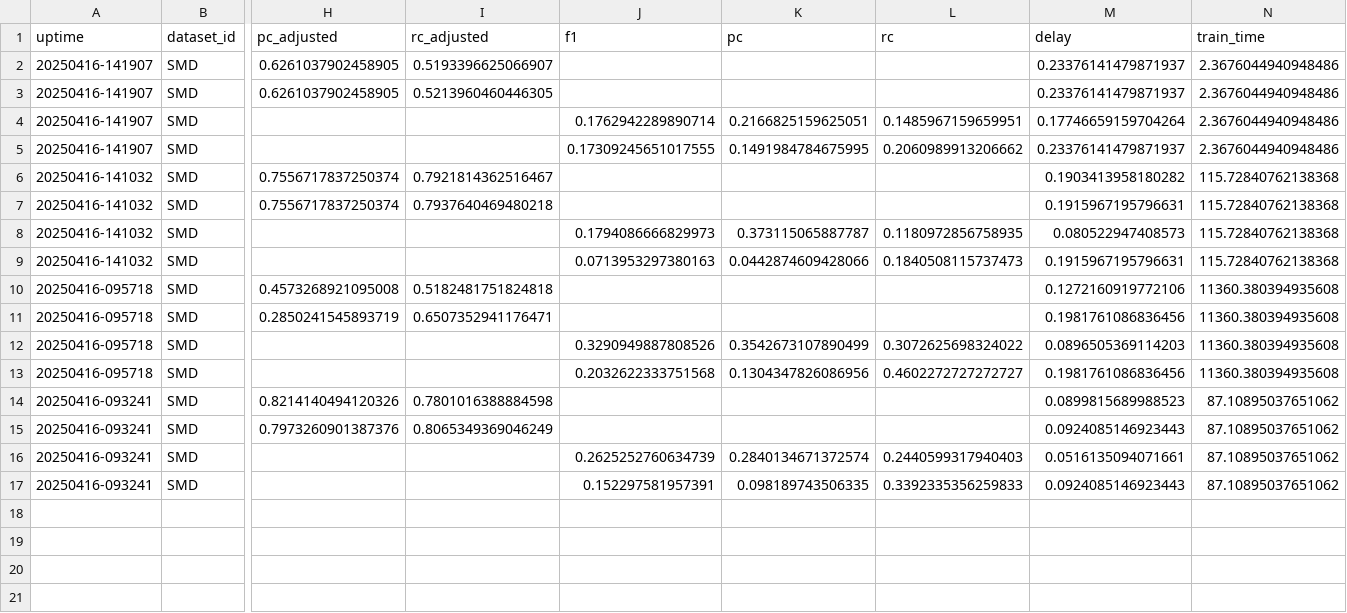
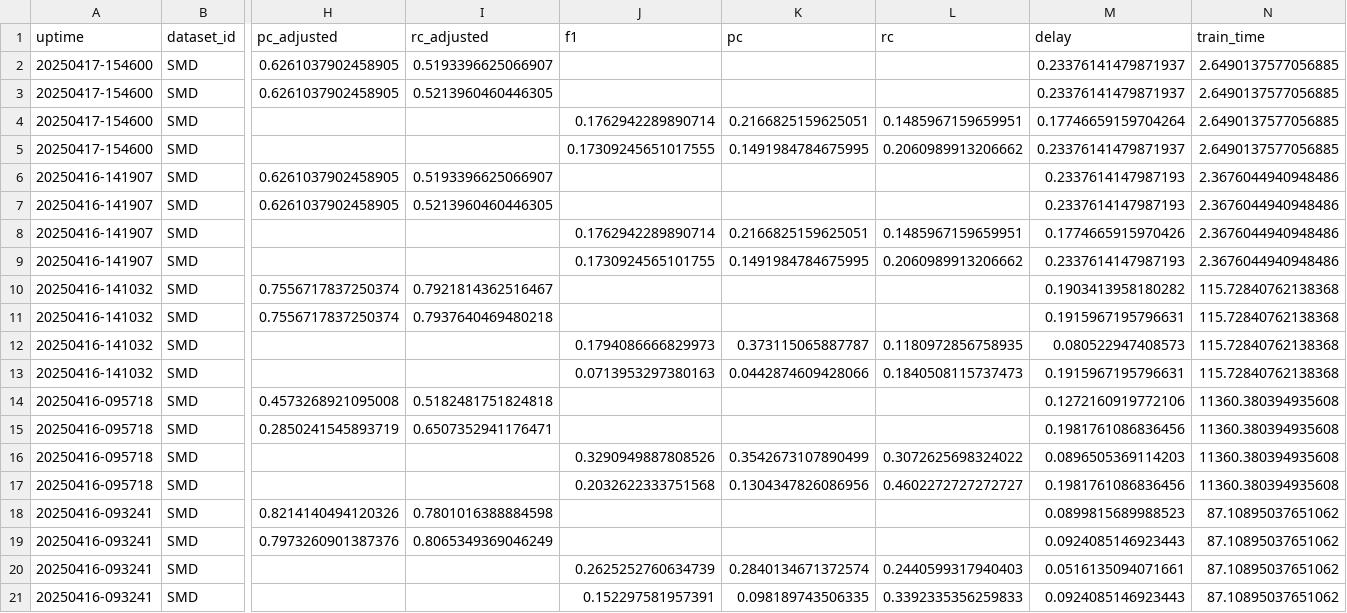
Before and after one commit to vanerkz/MTAD, a CSV file: benchmark/benchmark_results/SMD/bench_results.csv, drawn as a sheet; only a part is shown, gaps mark what is left out; addresses are those after the commit; rows hold the shown columns only; the diff names each change by its address in the sheet, - before the commit and + after, or states it on an @@ line.

```diff
--- a/benchmark/benchmark_results/SMD/bench_results.csv
+++ b/benchmark/benchmark_results/SMD/bench_results.csv
+row 2: 20250417-154600 | SMD | 0.6261037902458905 | 0.5193396625066907 |  |  |  | 0.23376141479871937 | 2.6490137577056885
+row 3: 20250417-154600 | SMD | 0.6261037902458905 | 0.5213960460446305 |  |  |  | 0.23376141479871937 | 2.6490137577056885
+row 4: 20250417-154600 | SMD |  |  | 0.1762942289890714 | 0.2166825159625051 | 0.1485967159659951 | 0.17746659159704264 | 2.6490137577056885
+row 5: 20250417-154600 | SMD |  |  | 0.17309245651017555 | 0.1491984784675995 | 0.2060989913206662 | 0.23376141479871937 | 2.6490137577056885
-M6:M7 (delay): 0.23376141479871937
+M6:M7 (delay): 0.2337614147987193
-M8 (delay): 0.17746659159704264
+M8 (delay): 0.1774665915970426
-J9 (f1): 0.17309245651017555
+J9 (f1): 0.1730924565101755
-M9 (delay): 0.23376141479871937
+M9 (delay): 0.2337614147987193
```
Also changed, not shown: 37 other files.
